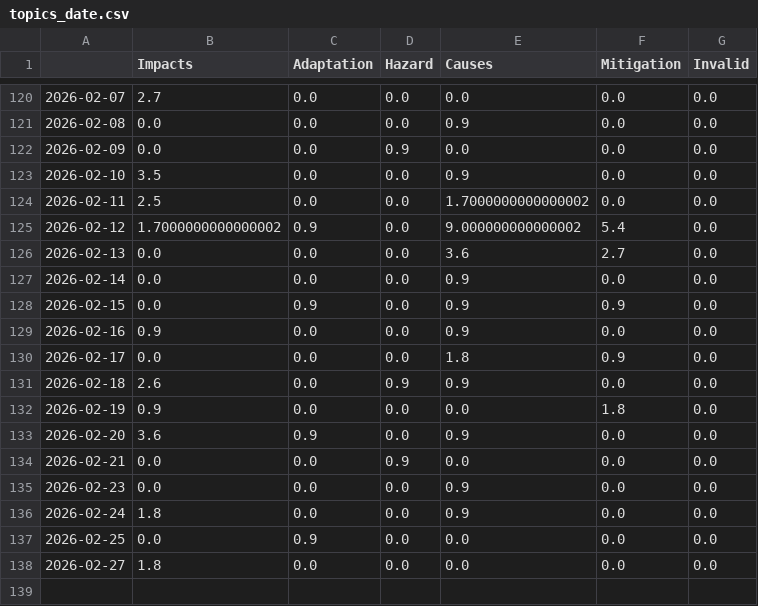
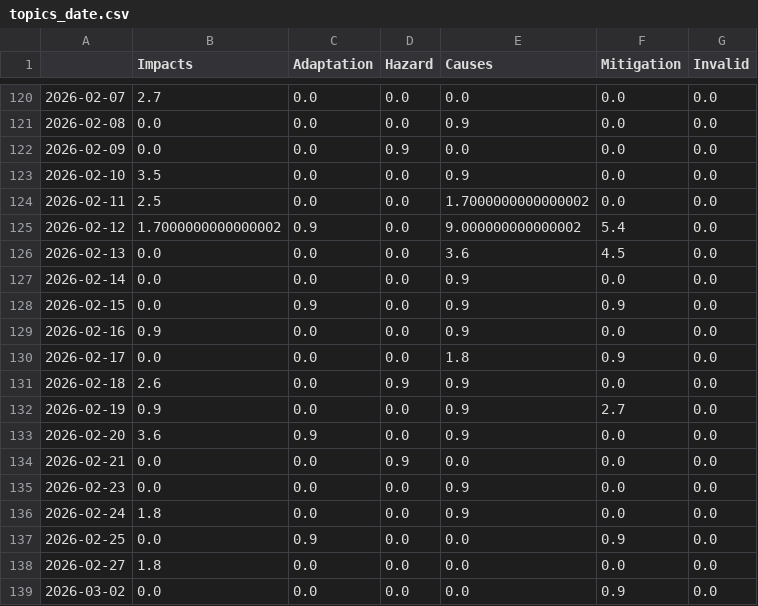
Before and after one commit to hannak555-news/heatIsComing, a CSV file: csv/topics_date.csv, drawn as a sheet; only a part is shown, gaps mark what is left out.

```diff
--- a/csv/topics_date.csv
+++ b/csv/topics_date.csv
@@ -125,3 +125,3 @@
 2026-02-12,1.7000000000000002,0.9,0.0,9.000000000000002,5.4,0.0
-2026-02-13,0.0,0.0,0.0,3.6,2.7,0.0
+2026-02-13,0.0,0.0,0.0,3.6,4.5,0.0
 2026-02-14,0.0,0.0,0.0,0.9,0.0,0.0
@@ -131,3 +131,3 @@
 2026-02-18,2.6,0.0,0.9,0.9,0.0,0.0
-2026-02-19,0.9,0.0,0.0,0.0,1.8,0.0
+2026-02-19,0.9,0.0,0.0,0.9,2.7,0.0
 2026-02-20,3.6,0.9,0.0,0.9,0.0,0.0
@@ -136,3 +136,4 @@
 2026-02-24,1.8,0.0,0.0,0.9,0.0,0.0
-2026-02-25,0.0,0.9,0.0,0.0,0.0,0.0
+2026-02-25,0.0,0.9,0.0,0.0,0.9,0.0
 2026-02-27,1.8,0.0,0.0,0.0,0.0,0.0
+2026-03-02,0.0,0.0,0.0,0.0,0.9,0.0
```
Also changed, not shown: 8 other files.
